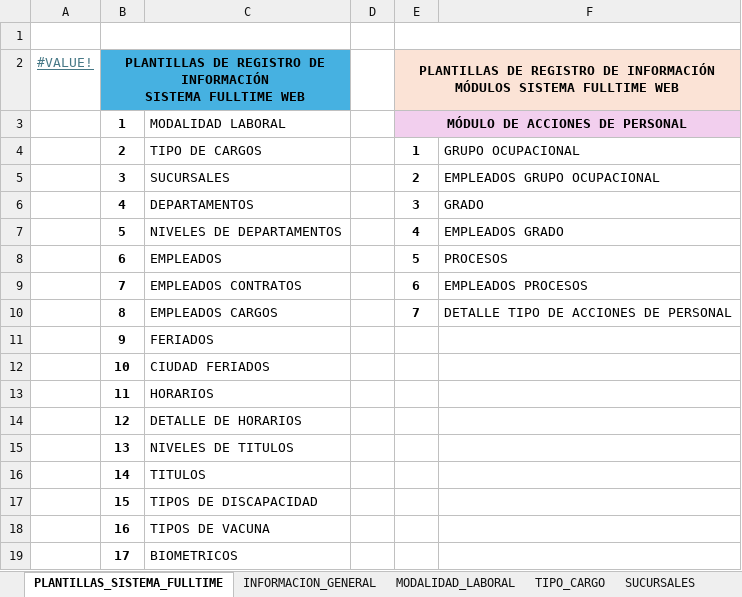
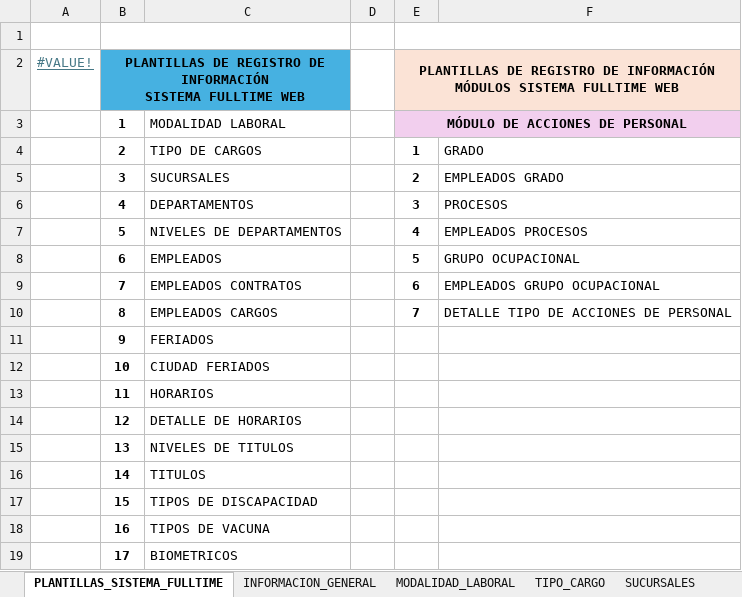
Before and after one commit to CP-Avances/FullTime4.0, an Excel workbook: servidor/plantillasRegistro/plantillaConfiguracionGeneral.xlsx, sheet PLANTILLAS_SISTEMA_FULLTIME, drawn as a sheet; values as stored, in another font and other column widths than the file's, no borders; charts and pictures not drawn; the diff names each change by its address in the sheet, - before the commit and + after, or states it on an @@ line.

Commit message:
actualizado procesos en acciones de personal

```diff
--- a/servidor/plantillasRegistro/plantillaConfiguracionGeneral.xlsx (sheet PLANTILLAS_SISTEMA_FULLTIME)
+++ b/servidor/plantillasRegistro/plantillaConfiguracionGeneral.xlsx (sheet PLANTILLAS_SISTEMA_FULLTIME)
-F4: GRUPO OCUPACIONAL
+F4: GRADO
-F5: EMPLEADOS GRUPO OCUPACIONAL
+F5: EMPLEADOS GRADO
-F6: GRADO
+F6: PROCESOS
-F7: EMPLEADOS GRADO
+F7: EMPLEADOS PROCESOS
-F8: PROCESOS
+F8: GRUPO OCUPACIONAL
-F9: EMPLEADOS PROCESOS
+F9: EMPLEADOS GRUPO OCUPACIONAL
```
Also changed, not shown: other sheet tabs, 8 other files.
